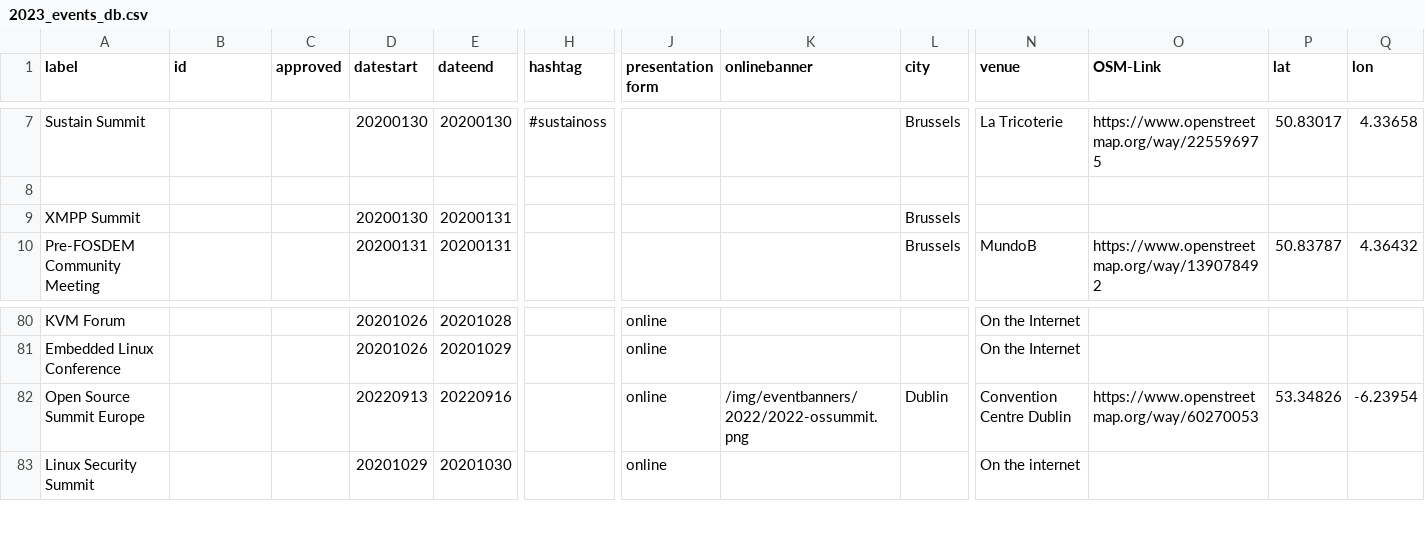
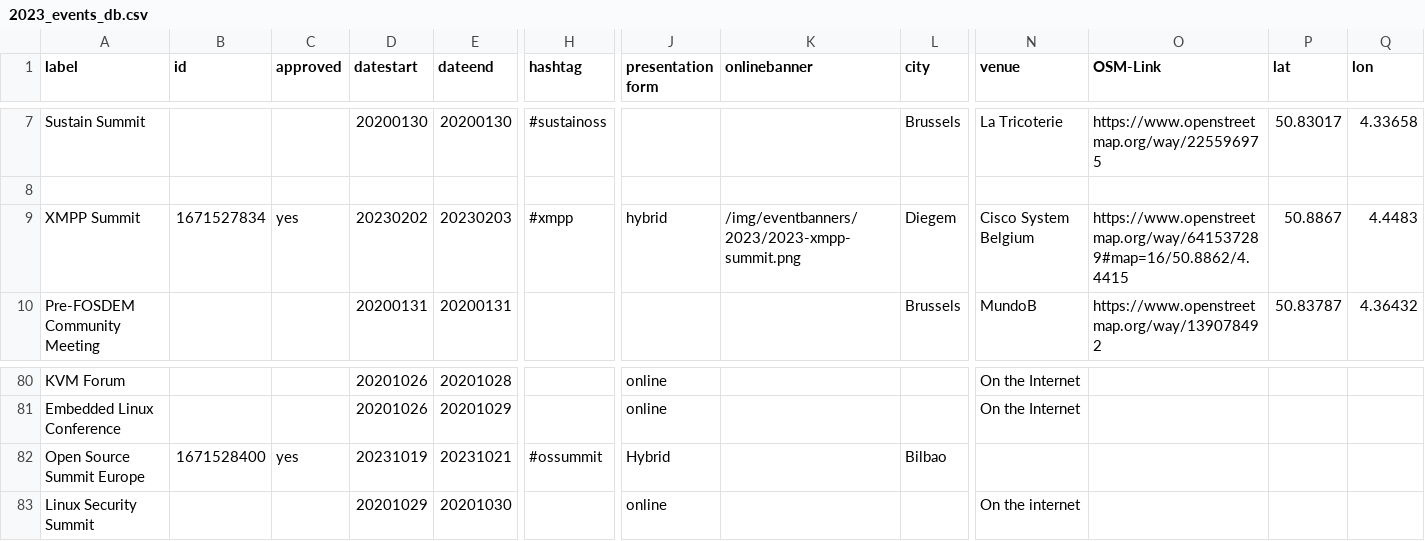
Before and after one commit to foss-events/website, a CSV file: data/2023_events_db.csv, drawn as a sheet; only a part is shown, gaps mark what is left out; the diff covers the shown part only; the diff names each change by its address in the sheet, - before the commit and + after, or states it on an @@ line.

Commit message:
adding xmpp and ossummit

```diff
--- a/data/2023_events_db.csv
+++ b/data/2023_events_db.csv
-B9 (id): (empty)
+B9 (id): 1671527834
-C9 (approved): (empty)
+C9 (approved): yes
-D9 (datestart): 20200130
+D9 (datestart): 20230202
-E9 (dateend): 20200131
+E9 (dateend): 20230203
-H9 (hashtag): (empty)
+H9 (hashtag): #xmpp
-J9 (presentation form): (empty)
+J9 (presentation form): hybrid
-K9 (onlinebanner): (empty)
+K9 (onlinebanner): /img/eventbanners/2023/2023-xmpp-summit.png
-L9 (city): Brussels
+L9 (city): Diegem
-N9 (venue): (empty)
+N9 (venue): Cisco System Belgium
-O9 (OSM-Link): (empty)
+O9 (OSM-Link): https://www.openstreetmap.org/way/641537289#map=16/50.8862/4.4415
-P9 (lat): (empty)
+P9 (lat): 50.8867
-Q9 (lon): (empty)
+Q9 (lon): 4.4483
-B82 (id): (empty)
+B82 (id): 1671528400
-C82 (approved): (empty)
+C82 (approved): yes
-D82 (datestart): 20220913
+D82 (datestart): 20231019
-E82 (dateend): 20220916
+E82 (dateend): 20231021
-H82 (hashtag): (empty)
+H82 (hashtag): #ossummit
-J82 (presentation form): online
+J82 (presentation form): Hybrid
-K82 (onlinebanner): /img/eventbanners/2022/2022-ossummit.png
+K82 (onlinebanner): (empty)
-L82 (city): Dublin
+L82 (city): Bilbao
-N82 (venue): Convention Centre Dublin
+N82 (venue): (empty)
-O82 (OSM-Link): https://www.openstreetmap.org/way/60270053
+O82 (OSM-Link): (empty)
-P82 (lat): 53.34826
+P82 (lat): (empty)
-Q82 (lon): -6.23954
+Q82 (lon): (empty)
```
Also changed, not shown: 18 edited cells elsewhere in this file, 1 other file.
